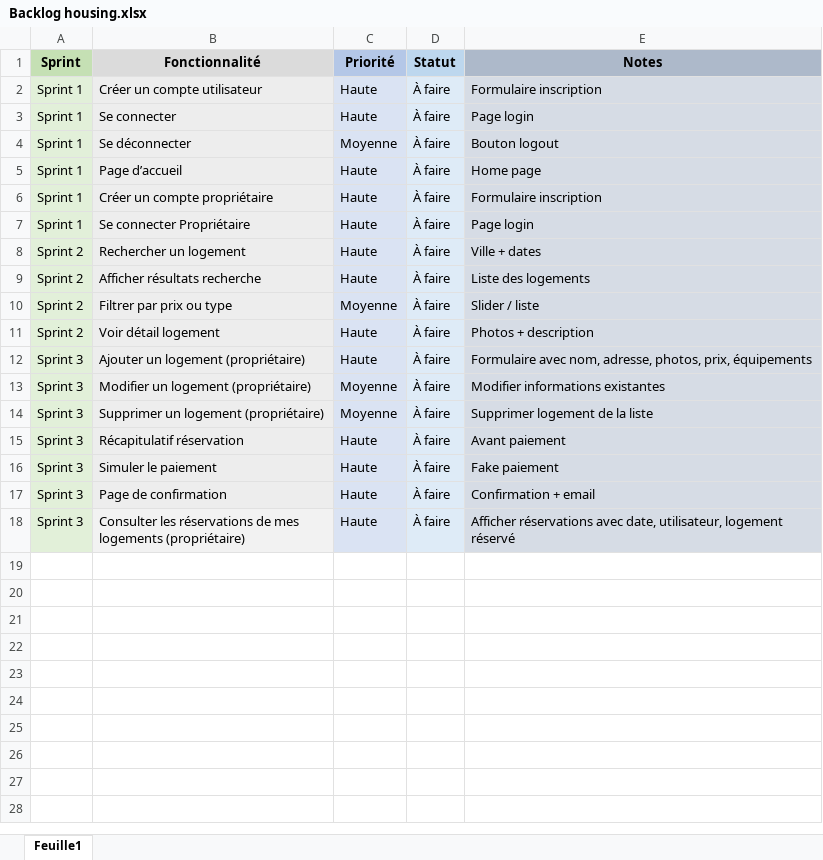
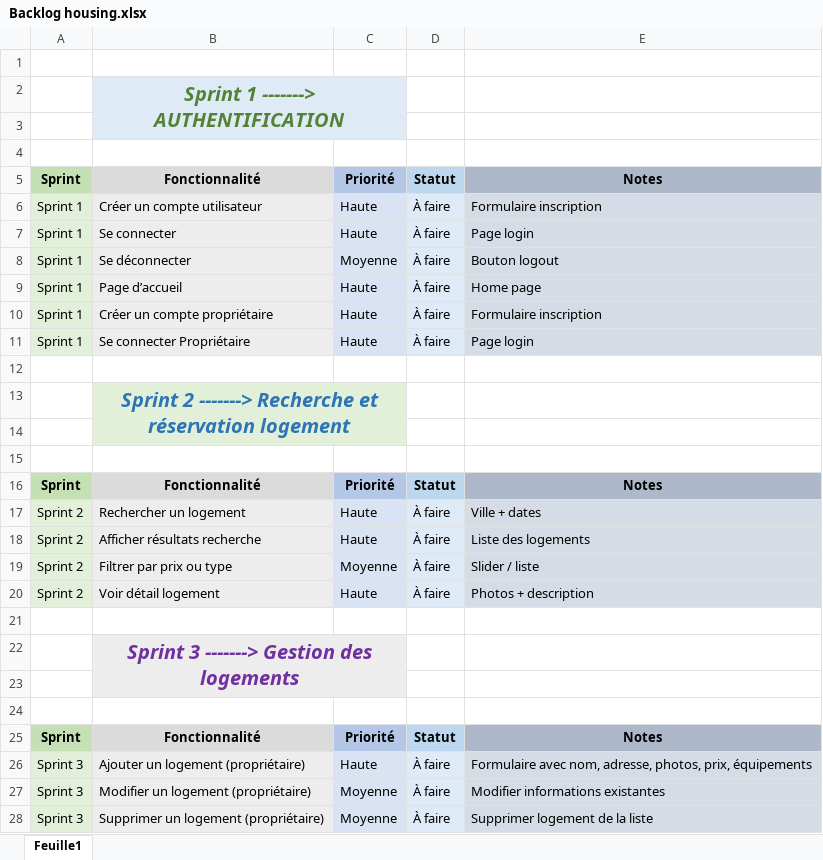
Before and after one commit to ich200/housing-reservation, an Excel workbook: Product-Backlog/Backlog housing.xlsx, sheet Feuille1, drawn as a sheet; only a part is shown; the shorter side is filled out with more unchanged rows; values as stored, in another font and other column widths than the file's, no borders; the diff names each change by its address in the sheet, - before the commit and + after, or states it on an @@ line.

Commit message:
Add files via upload

```diff
--- a/Product-Backlog/Backlog housing.xlsx (sheet Feuille1)
+++ b/Product-Backlog/Backlog housing.xlsx (sheet Feuille1)
+row 1: (empty)
+row 2:  | Sprint 1 -------> AUTHENTIFICATION
+row 3: (empty)
+row 4: (empty)
+row 12: (empty)
+row 13:  | Sprint 2 -------> Recherche et réservation logement
+row 14: (empty)
+row 15: (empty)
+row 16: Sprint | Fonctionnalité | Priorité | Statut | Notes
+row 21: (empty)
+row 22:  | Sprint 3 -------> Gestion des logements
+row 23: (empty)
+row 24: (empty)
+row 25: Sprint | Fonctionnalité | Priorité | Statut | Notes
```
